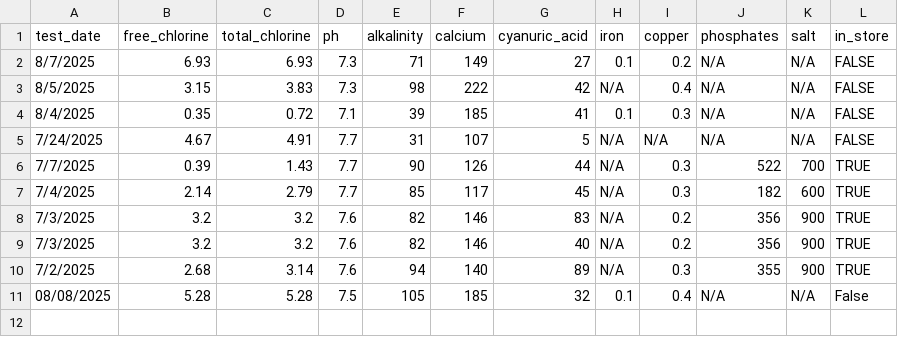
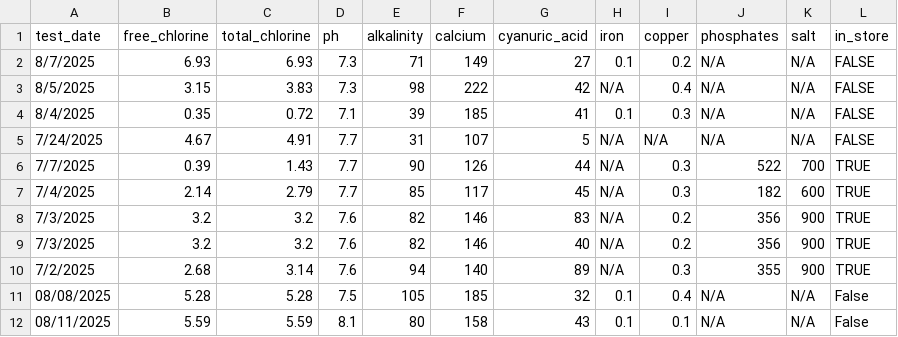
Before and after one commit to brianhartsell/oakspool, a CSV file: logs/leslies-log.csv, drawn as a sheet.

```diff
--- a/logs/leslies-log.csv
+++ b/logs/leslies-log.csv
@@ -11 +11,2 @@ test_date,free_chlorine,total_chlorine,ph,alkalinity,calcium,cyanuric_acid,iron,
 08/08/2025,5.28,5.28,7.5,105,185,32,0.1,0.4,N/A,N/A,False
+08/11/2025,5.59,5.59,8.1,80,158,43,0.1,0.1,N/A,N/A,False
```
Also changed, not shown: 12 other files.
